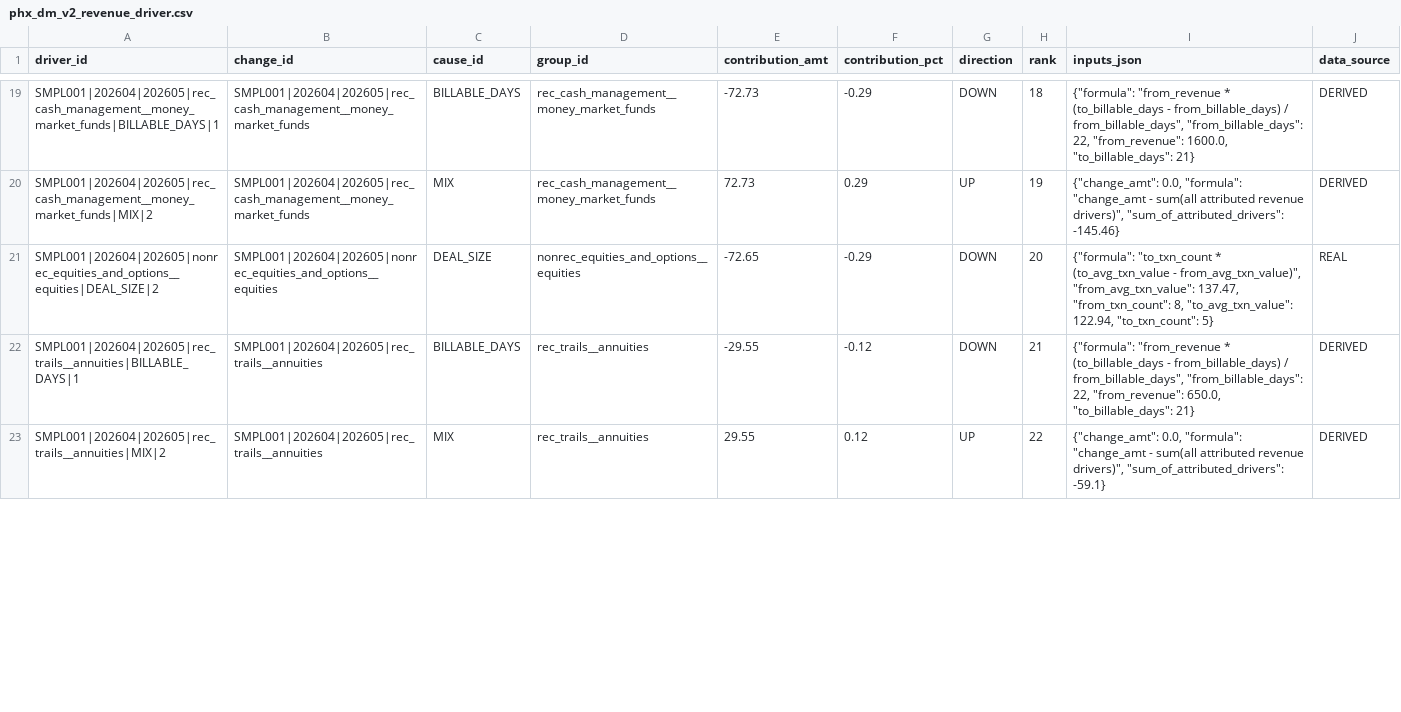
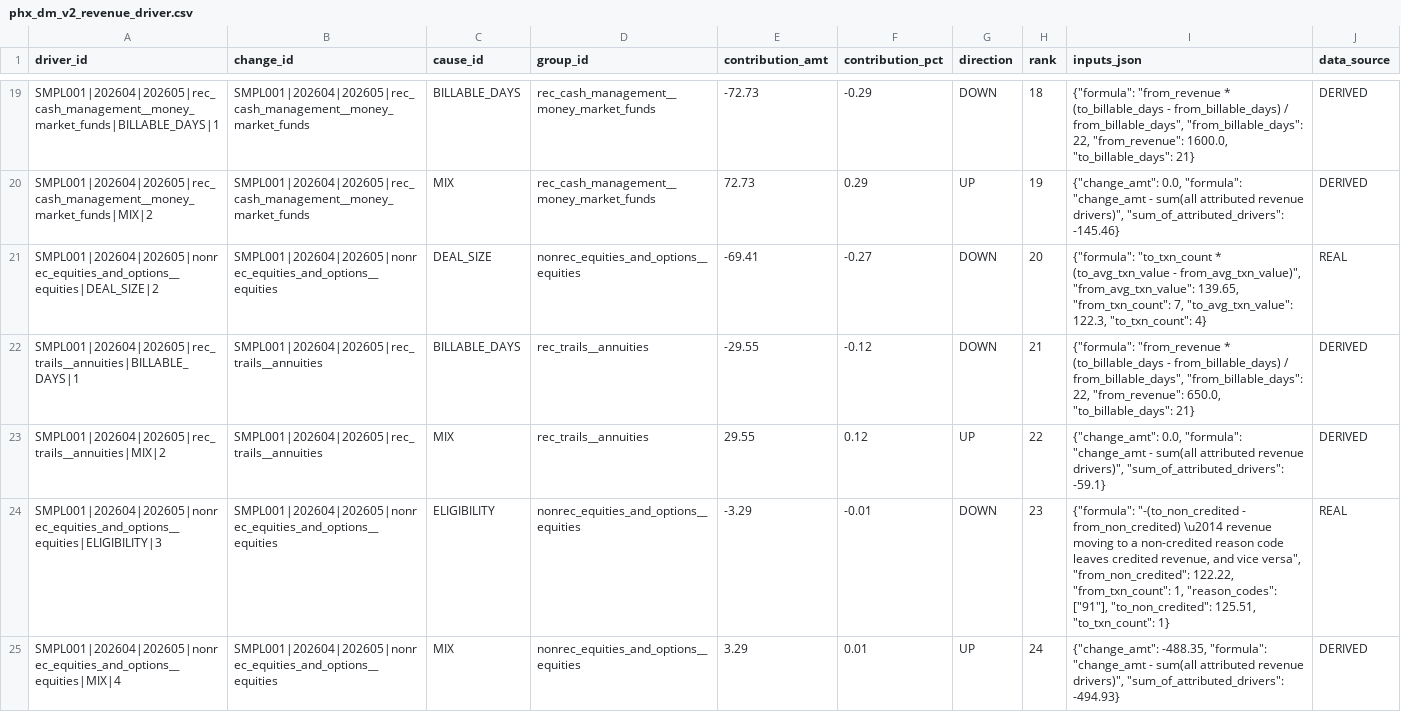
Before and after one commit to jmohan0606/ip-demo-project-v2, a CSV file: data/sample/vertices/phx_dm_v2_revenue_driver.csv, drawn as a sheet; only a part is shown, gaps mark what is left out; the diff covers the shown part only.

```diff
--- a/data/sample/vertices/phx_dm_v2_revenue_driver.csv
+++ b/data/sample/vertices/phx_dm_v2_revenue_driver.csv
@@ -20,4 +20,6 @@ SMPL001|202604|202605|rec_cash_management__money_market_funds|BILLABLE_DAYS|1,SM
 SMPL001|202604|202605|rec_cash_management__money_market_funds|MIX|2,SMPL001|202604|202605|rec_cash_management__money_market_funds,MIX,rec_cash_management__money_market_funds,72.73,0.29,UP,19,"{""change_amt"": 0.0, ""formula"": ""change_amt - sum(all attributed revenue drivers)"", ""sum_of_attributed_drivers"": -145.46}",DERIVED
-SMPL001|202604|202605|nonrec_equities_and_options__equities|DEAL_SIZE|2,SMPL001|202604|202605|nonrec_equities_and_options__equities,DEAL_SIZE,nonrec_equities_and_options__equities,-72.65,-0.29,DOWN,20,"{""formula"": ""to_txn_count * (to_avg_txn_value - from_avg_txn_value)"", ""from_avg_txn_value"": 137.47, ""from_txn_count"": 8, ""to_avg_txn_value"": 122.94, ""to_txn_count"": 5}",REAL
+SMPL001|202604|202605|nonrec_equities_and_options__equities|DEAL_SIZE|2,SMPL001|202604|202605|nonrec_equities_and_options__equities,DEAL_SIZE,nonrec_equities_and_options__equities,-69.41,-0.27,DOWN,20,"{""formula"": ""to_txn_count * (to_avg_txn_value - from_avg_txn_value)"", ""from_avg_txn_value"": 139.65, ""from_txn_count"": 7, ""to_avg_txn_value"": 122.3, ""to_txn_count"": 4}",REAL
 SMPL001|202604|202605|rec_trails__annuities|BILLABLE_DAYS|1,SMPL001|202604|202605|rec_trails__annuities,BILLABLE_DAYS,rec_trails__annuities,-29.55,-0.12,DOWN,21,"{""formula"": ""from_revenue * (to_billable_days - from_billable_days) / from_billable_days"", ""from_billable_days"": 22, ""from_revenue"": 650.0, ""to_billable_days"": 21}",DERIVED
 SMPL001|202604|202605|rec_trails__annuities|MIX|2,SMPL001|202604|202605|rec_trails__annuities,MIX,rec_trails__annuities,29.55,0.12,UP,22,"{""change_amt"": 0.0, ""formula"": ""change_amt - sum(all attributed revenue drivers)"", ""sum_of_attributed_drivers"": -59.1}",DERIVED
+SMPL001|202604|202605|nonrec_equities_and_options__equities|ELIGIBILITY|3,SMPL001|202604|202605|nonrec_equities_and_options__equities,ELIGIBILITY,nonrec_equities_and_options__equities,-3.29,-0.01,DOWN,23,"{""formula"": ""-(to_non_credited - from_non_credited) \u2014 revenue moving to a non-credited reason code leaves credited revenue, and vice versa"", ""from_non_credited"": 122.22, ""from_txn_count"": 1, ""reason_codes"": [""91""], ""to_non_credited"": 125.51, ""to_txn_count"": 1}",REAL
+SMPL001|202604|202605|nonrec_equities_and_options__equities|MIX|4,SMPL001|202604|202605|nonrec_equities_and_options__equities,MIX,nonrec_equities_and_options__equities,3.29,0.01,UP,24,"{""change_amt"": -488.35, ""formula"": ""change_amt - sum(all attributed revenue drivers)"", ""sum_of_attributed_drivers"": -494.93}",DERIVED
```
Also changed, not shown: 10 added rows and 73 edited cells elsewhere in this file, data/sample/edges/phx_dm_v2_driver_for_group.csv, data/sample/edges/phx_dm_v2_driver_has_cause.csv, 10 other files.
